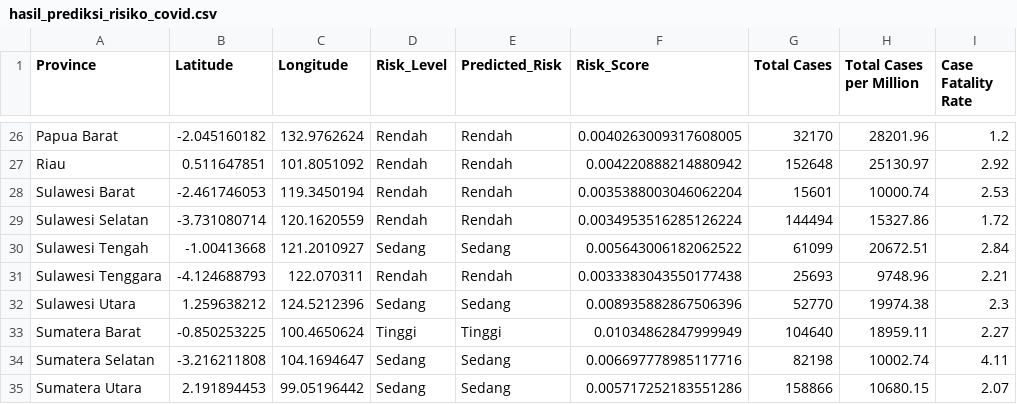
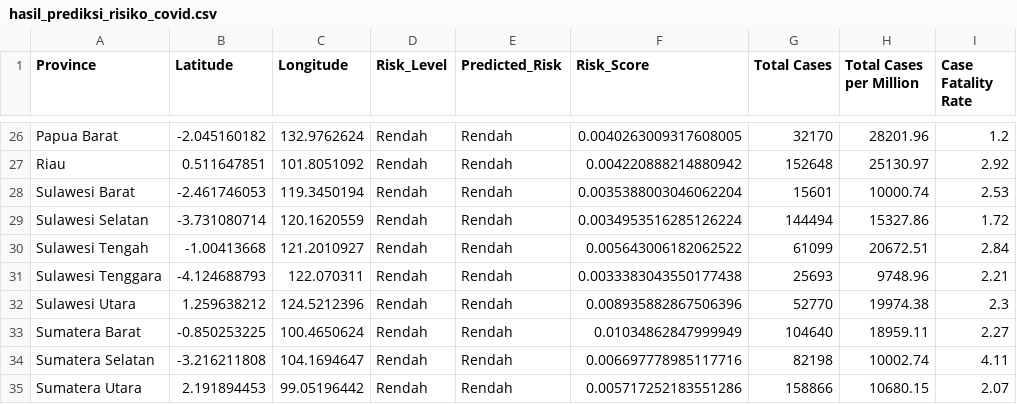
Before and after one commit to danibahri/straemlit-bi, a CSV file: hasil_prediksi_risiko_covid.csv, drawn as a sheet; only a part is shown, gaps mark what is left out; the diff covers the shown part only.

```diff
--- a/hasil_prediksi_risiko_covid.csv
+++ b/hasil_prediksi_risiko_covid.csv
@@ -29,7 +29,7 @@ Sulawesi Barat,-2.461746053,119.3450194,Rendah,Rendah,0.0035388003046062204,1560
 Sulawesi Selatan,-3.731080714,120.1620559,Rendah,Rendah,0.0034953516285126224,144494,15327.86,1.72
-Sulawesi Tengah,-1.00413668,121.2010927,Sedang,Sedang,0.005643006182062522,61099,20672.51,2.84
+Sulawesi Tengah,-1.00413668,121.2010927,Rendah,Rendah,0.005643006182062522,61099,20672.51,2.84
 Sulawesi Tenggara,-4.124688793,122.070311,Rendah,Rendah,0.0033383043550177438,25693,9748.96,2.21
-Sulawesi Utara,1.259638212,124.5212396,Sedang,Sedang,0.008935882867506396,52770,19974.38,2.3
-Sumatera Barat,-0.850253225,100.4650624,Tinggi,Tinggi,0.01034862847999949,104640,18959.11,2.27
-Sumatera Selatan,-3.216211808,104.1694647,Sedang,Sedang,0.006697778985117716,82198,10002.74,4.11
-Sumatera Utara,2.191894453,99.05196442,Sedang,Sedang,0.005717252183551286,158866,10680.15,2.07
+Sulawesi Utara,1.259638212,124.5212396,Rendah,Rendah,0.008935882867506396,52770,19974.38,2.3
+Sumatera Barat,-0.850253225,100.4650624,Rendah,Rendah,0.01034862847999949,104640,18959.11,2.27
+Sumatera Selatan,-3.216211808,104.1694647,Rendah,Rendah,0.006697778985117716,82198,10002.74,4.11
+Sumatera Utara,2.191894453,99.05196442,Rendah,Rendah,0.005717252183551286,158866,10680.15,2.07
```
Also changed, not shown: 40 edited cells elsewhere in this file, 4 other files.
